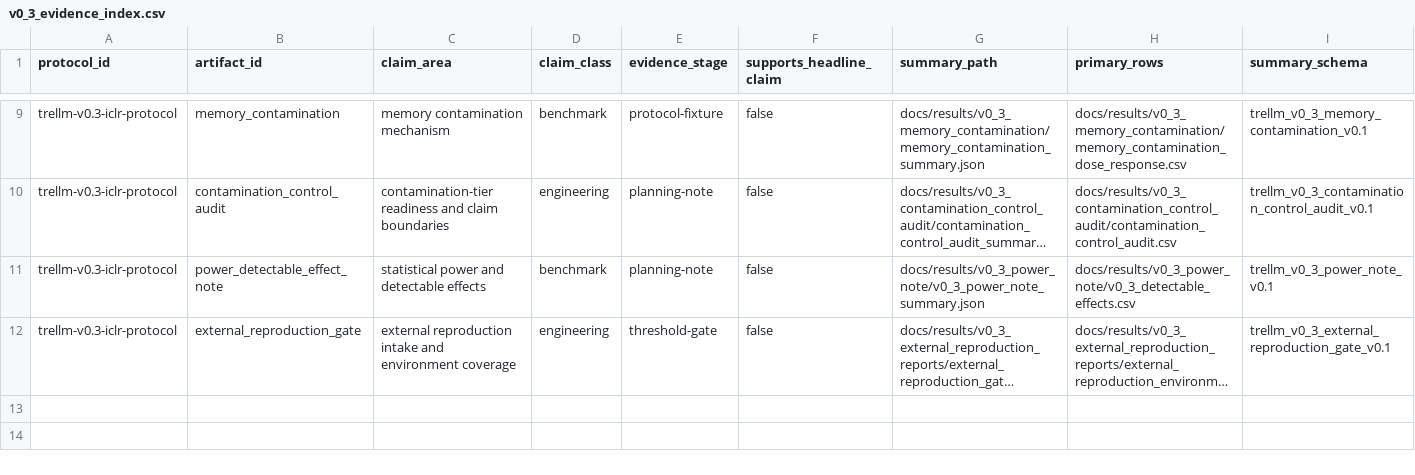
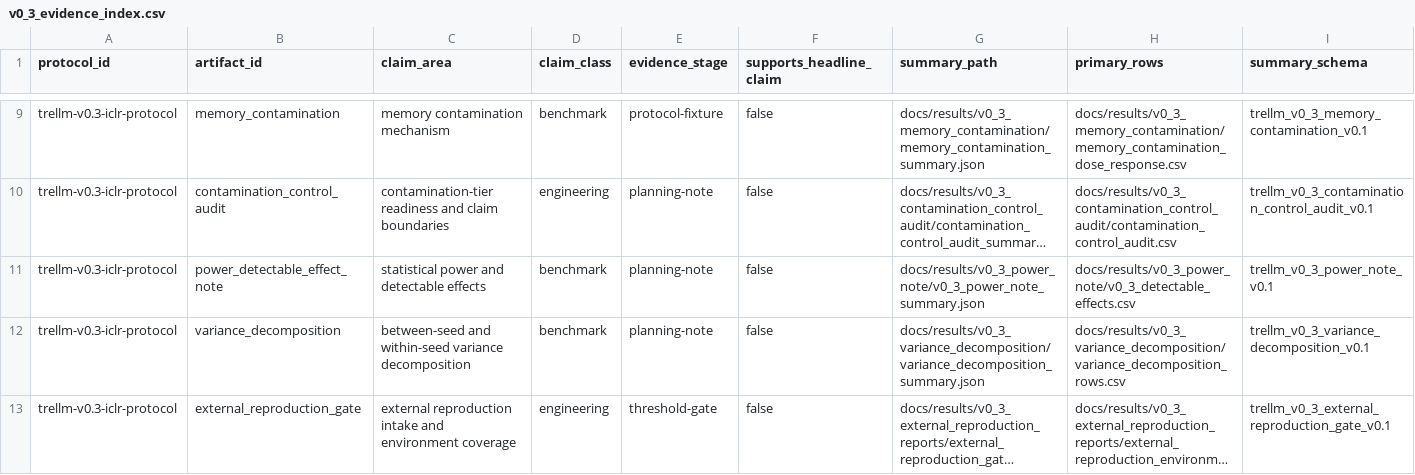
Before and after one commit to weich97/TreLLM, a CSV file: docs/results/v0_3_evidence_index/v0_3_evidence_index.csv, drawn as a sheet; only a part is shown, gaps mark what is left out; long unchanged cells end in …; rows hold the shown columns only; the diff names each change by its address in the sheet, - before the commit and + after, or states it on an @@ line.

Commit message:
Add v0.3 variance decomposition artifact

```diff
--- a/docs/results/v0_3_evidence_index/v0_3_evidence_index.csv
+++ b/docs/results/v0_3_evidence_index/v0_3_evidence_index.csv
+row 12: trellm-v0.3-iclr-protocol | variance_decomposition | between-seed and within-seed variance decomposition | benchmark | planning-note | false | docs/results/v0_3_variance_decomposition/variance_decomposition_summary.json | docs/results/v0_3_variance_decomposition/variance_decomposition_rows.csv | trellm_v0_3_variance_decomposition_v0.1
```
Also changed, not shown: docs/results/v0_3_evidence_index/v0_3_claim_coverage.csv, 20 other files.
